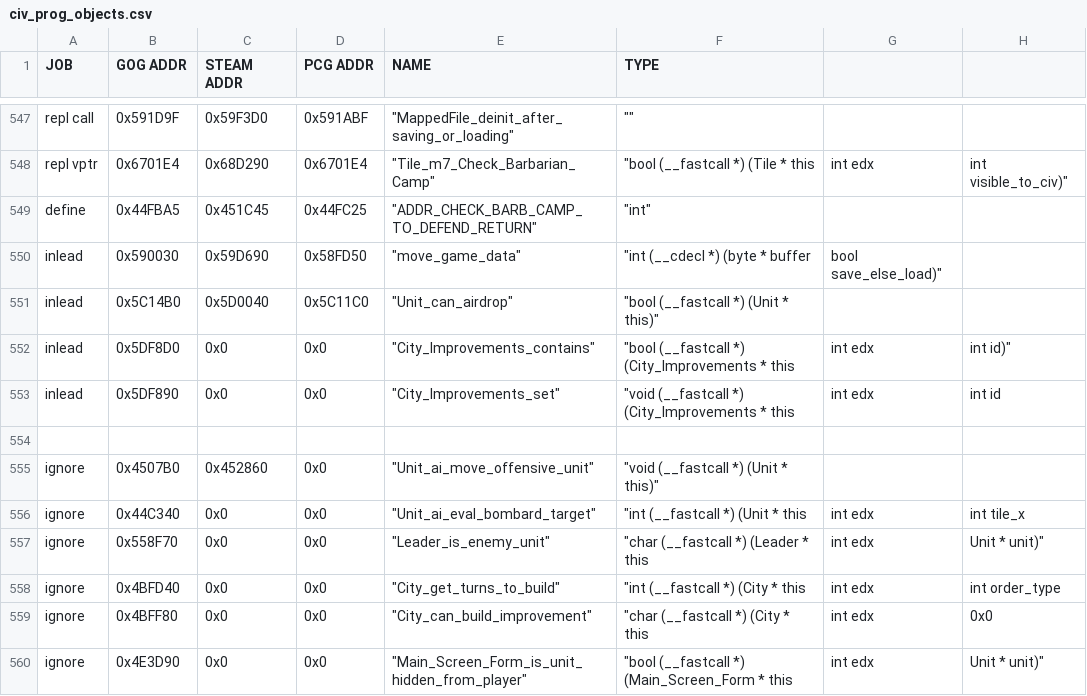
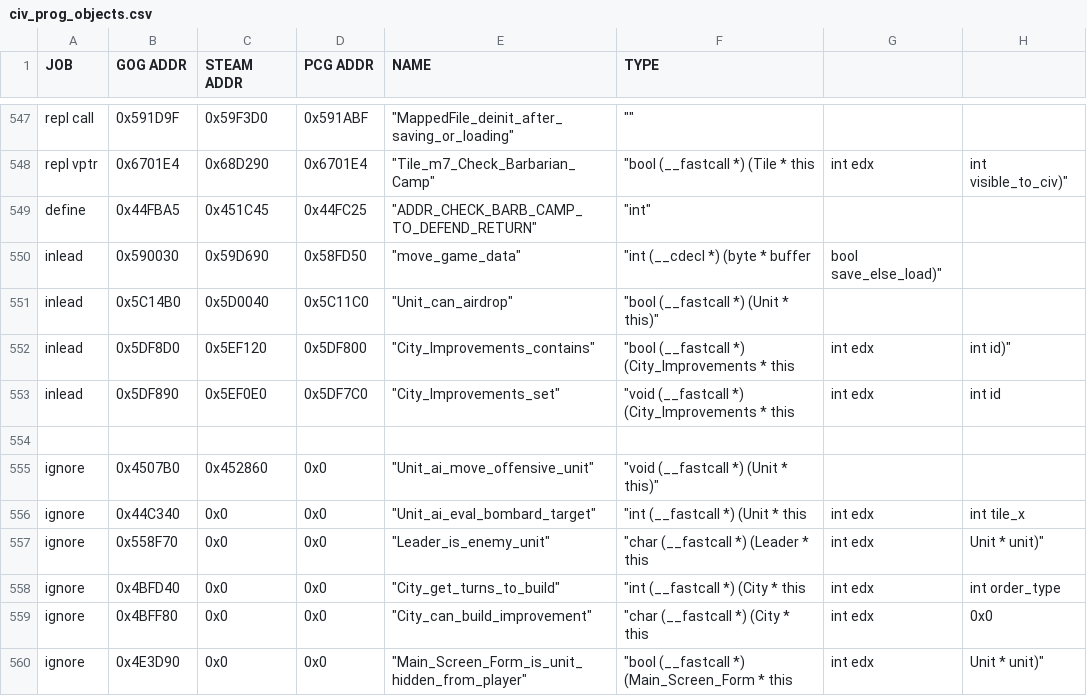
Before and after one commit to maxpetul/C3X, a CSV file: civ_prog_objects.csv, drawn as a sheet; only a part is shown, gaps mark what is left out; the diff names each change by its address in the sheet, - before the commit and + after, or states it on an @@ line.

Commit message:
Steam & PCG addresses

```diff
--- a/civ_prog_objects.csv
+++ b/civ_prog_objects.csv
-C552 (STEAM ADDR): 0x0
+C552 (STEAM ADDR): 0x5EF120
-D552 (PCG ADDR): 0x0
+D552 (PCG ADDR): 0x5DF800
-C553 (STEAM ADDR): 0x0
+C553 (STEAM ADDR): 0x5EF0E0
-D553 (PCG ADDR): 0x0
+D553 (PCG ADDR): 0x5DF7C0
```
